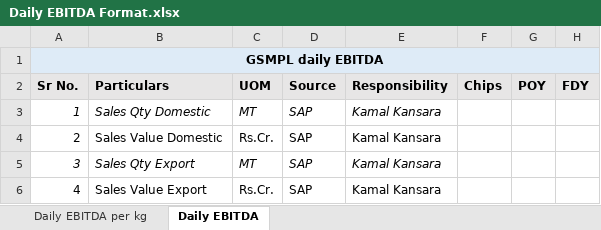
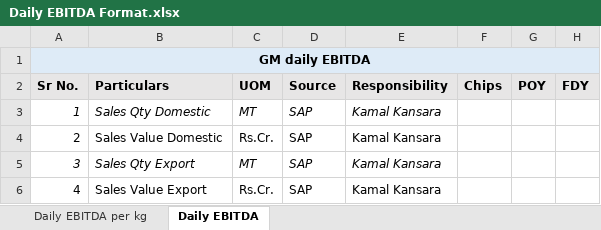
Before and after one commit to arnabseth/EBITDA, an Excel workbook: Daily EBITDA Format.xlsx, sheet Daily EBITDA, drawn as a sheet; only a part is shown; values as stored, in another font and other column widths than the file's, no borders; the diff names each change by its address in the sheet, - before the commit and + after, or states it on an @@ line.

```diff
--- a/Daily EBITDA Format.xlsx (sheet Daily EBITDA)
+++ b/Daily EBITDA Format.xlsx (sheet Daily EBITDA)
-A1 (Sr No.): GSMPL daily EBITDA
+A1 (Sr No.): GM daily EBITDA
```
Also changed, not shown: 8 other files.
